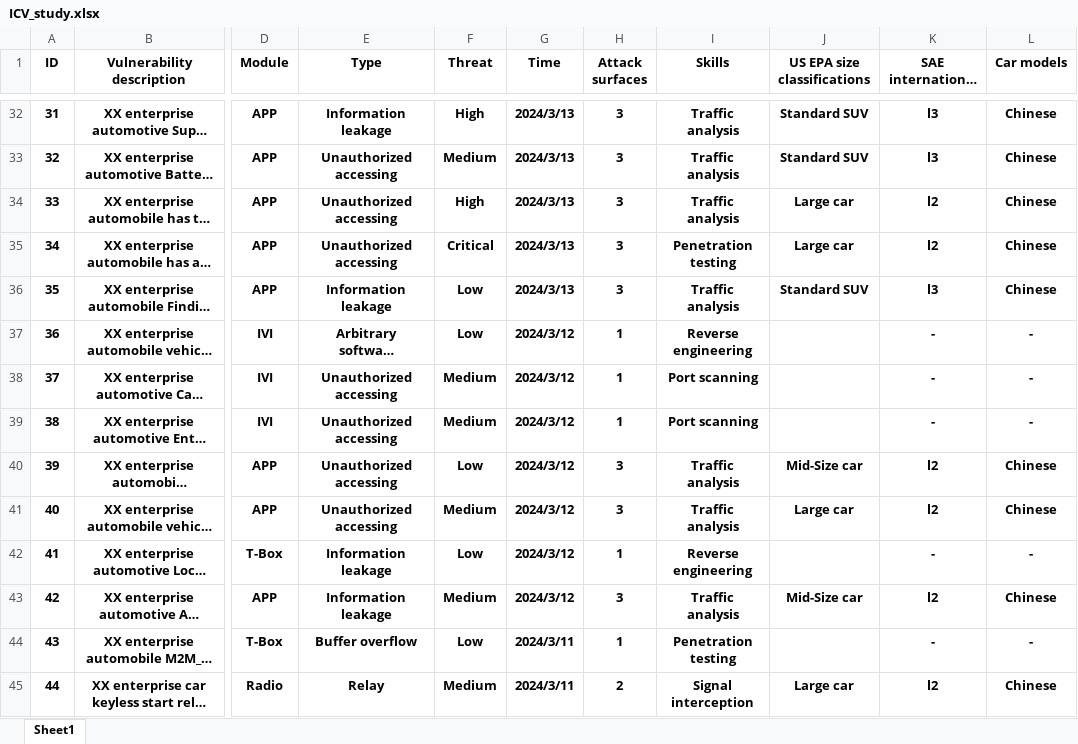
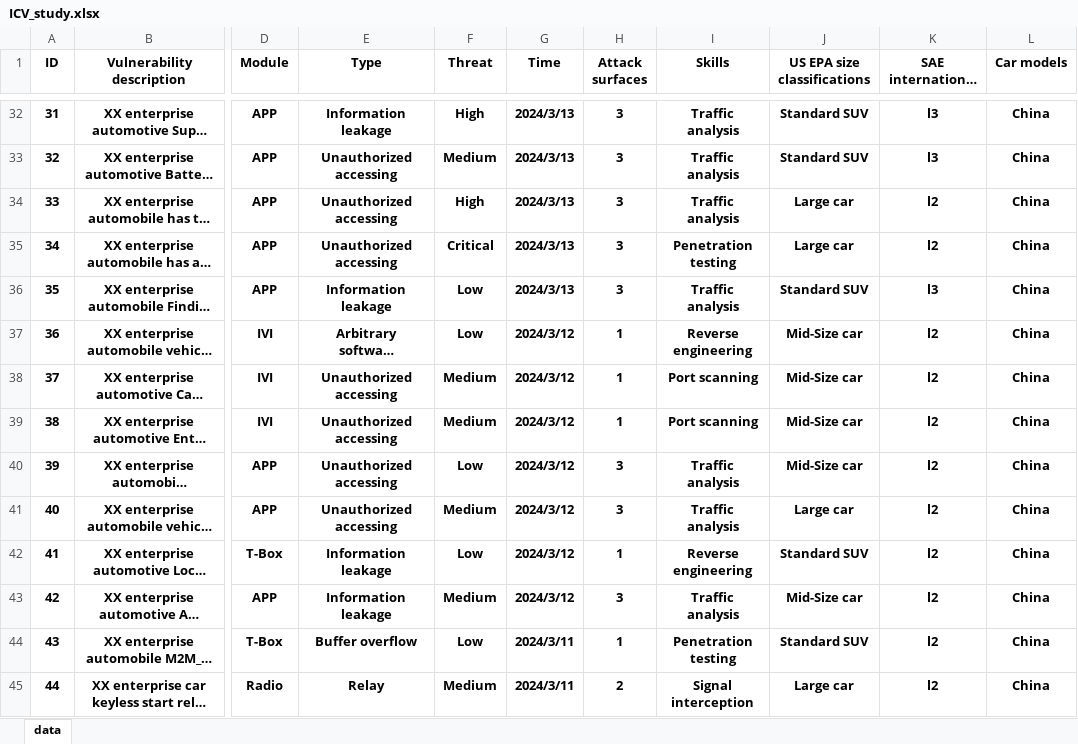
Before and after one commit to ylwango613/ICV_Vulnerabilities, an Excel workbook: ICV_study.xlsx, sheet data, drawn as a sheet; only a part is shown, gaps mark what is left out; long unchanged cells end in …; values as stored, in another font and other column widths than the file's, no borders; the diff covers the shown part only; the diff names each change by its address in the sheet, - before the commit and + after, or states it on an @@ line.

Commit message:
update data

```diff
--- a/ICV_study.xlsx (sheet data)
+++ b/ICV_study.xlsx (sheet data)
-sheet tab: Sheet1
+sheet tab: data
-L32:L36 (Car models): Chinese
+L32:L36 (Car models): China
-J37:J39 (US EPA size classifications): (empty)
+J37:J39 (US EPA size classifications): Mid-Size car
-K37:K39 (SAE international level): -
+K37:K39 (SAE international level): l2
-L37:L39 (Car models): -
+L37:L39 (Car models): China
-L40:L41 (Car models): Chinese
+L40:L41 (Car models): China
-J42 (US EPA size classifications): (empty)
+J42 (US EPA size classifications): Standard SUV
-K42 (SAE international level): -
+K42 (SAE international level): l2
-L42 (Car models): -
+L42 (Car models): China
-L43 (Car models): Chinese
+L43 (Car models): China
-J44 (US EPA size classifications): (empty)
+J44 (US EPA size classifications): Standard SUV
-K44 (SAE international level): -
+K44 (SAE international level): l2
-L44 (Car models): -
+L44 (Car models): China
-L45 (Car models): Chinese
+L45 (Car models): China
```
Also changed, not shown: 1121 edited cells elsewhere in this sheet, 1 other file.
